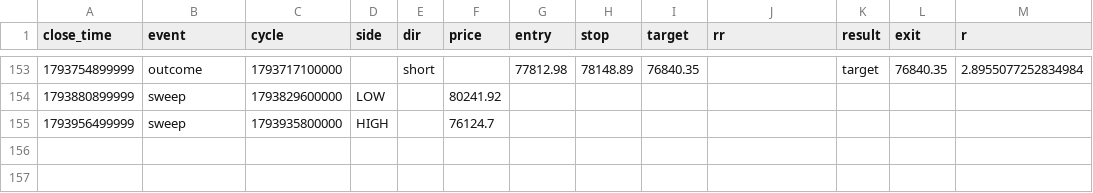
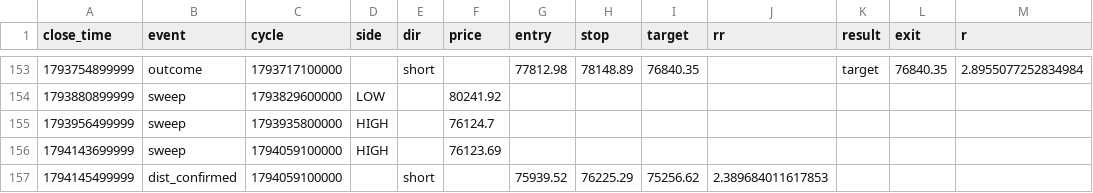
Before and after one commit to rahulrtk74747474-glitch/Scraping_and_testing, a CSV file: data/btc_signals.csv, drawn as a sheet; only a part is shown, gaps mark what is left out.

```diff
--- a/data/btc_signals.csv
+++ b/data/btc_signals.csv
@@ -155 +155,3 @@ close_time,event,cycle,side,dir,price,entry,stop,target,rr,result,exit,r
 1793956499999,sweep,1793935800000,HIGH,,76124.7,,,,,,,
+1794143699999,sweep,1794059100000,HIGH,,76123.69,,,,,,,
+1794145499999,dist_confirmed,1794059100000,,short,,75939.52,76225.29,75256.62,2.389684011617853,,,
```
Also changed, not shown: data/btc_orders.csv, data/btc_snapshots.csv, 2 other files.
